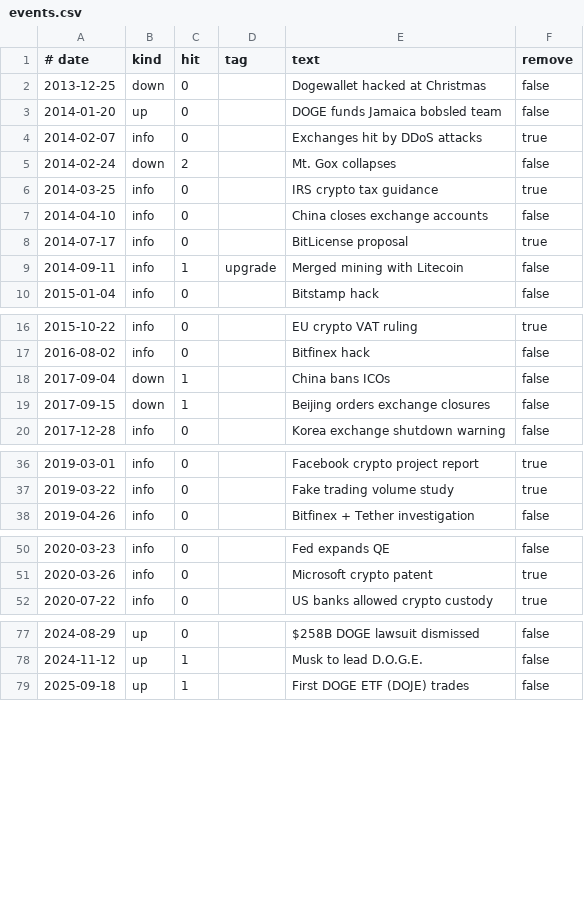
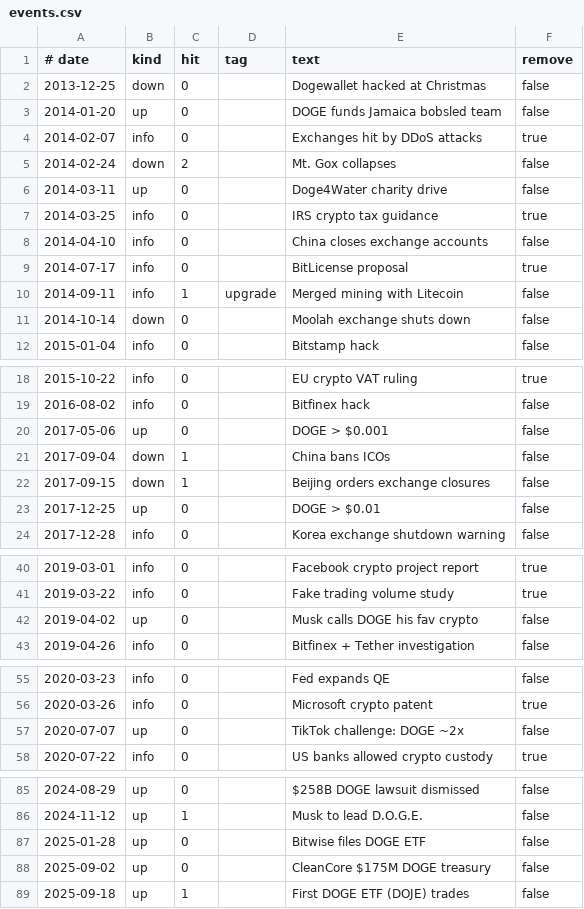
Before and after one commit to congminh12000/bao-tarot, a CSV file: bitcoin-chart-2020-2026/coins/DOGE/data/events.csv, drawn as a sheet; only a part is shown, gaps mark what is left out; the diff covers the shown part only.

```diff
--- a/bitcoin-chart-2020-2026/coins/DOGE/data/events.csv
+++ b/bitcoin-chart-2020-2026/coins/DOGE/data/events.csv
@@ -5,2 +5,3 @@
 2014-02-24,down,2,,Mt. Gox collapses,false
+2014-03-11,up,0,,Doge4Water charity drive,false
 2014-03-25,info,0,,IRS crypto tax guidance,true
@@ -9,2 +10,3 @@
 2014-09-11,info,1,upgrade,Merged mining with Litecoin,false
+2014-10-14,down,0,,Moolah exchange shuts down,false
 2015-01-04,info,0,,Bitstamp hack,false
@@ -17,4 +19,6 @@
 2016-08-02,info,0,,Bitfinex hack,false
+2017-05-06,up,0,,DOGE > $0.001,false
 2017-09-04,down,1,,China bans ICOs,false
 2017-09-15,down,1,,Beijing orders exchange closures,false
+2017-12-25,up,0,,DOGE > $0.01,false
 2017-12-28,info,0,,Korea exchange shutdown warning,false
@@ -37,2 +41,3 @@
 2019-03-22,info,0,,Fake trading volume study,true
+2019-04-02,up,0,,Musk calls DOGE his fav crypto,false
 2019-04-26,info,0,,Bitfinex + Tether investigation,false
@@ -51,2 +56,3 @@
 2020-03-26,info,0,,Microsoft crypto patent,true
+2020-07-07,up,0,,TikTok challenge: DOGE ~2x,false
 2020-07-22,info,0,,US banks allowed crypto custody,true
@@ -78,2 +86,4 @@
 2024-11-12,up,1,,Musk to lead D.O.G.E.,false
+2025-01-28,up,0,,Bitwise files DOGE ETF,false
+2025-09-02,up,0,,CleanCore $175M DOGE treasury,false
 2025-09-18,up,1,,First DOGE ETF (DOJE) trades,false
```
Also changed, not shown: 2 added rows elsewhere in this file, bitcoin-chart-2020-2026/coins/DOGE/data/event-sources.csv, 4 other files.
